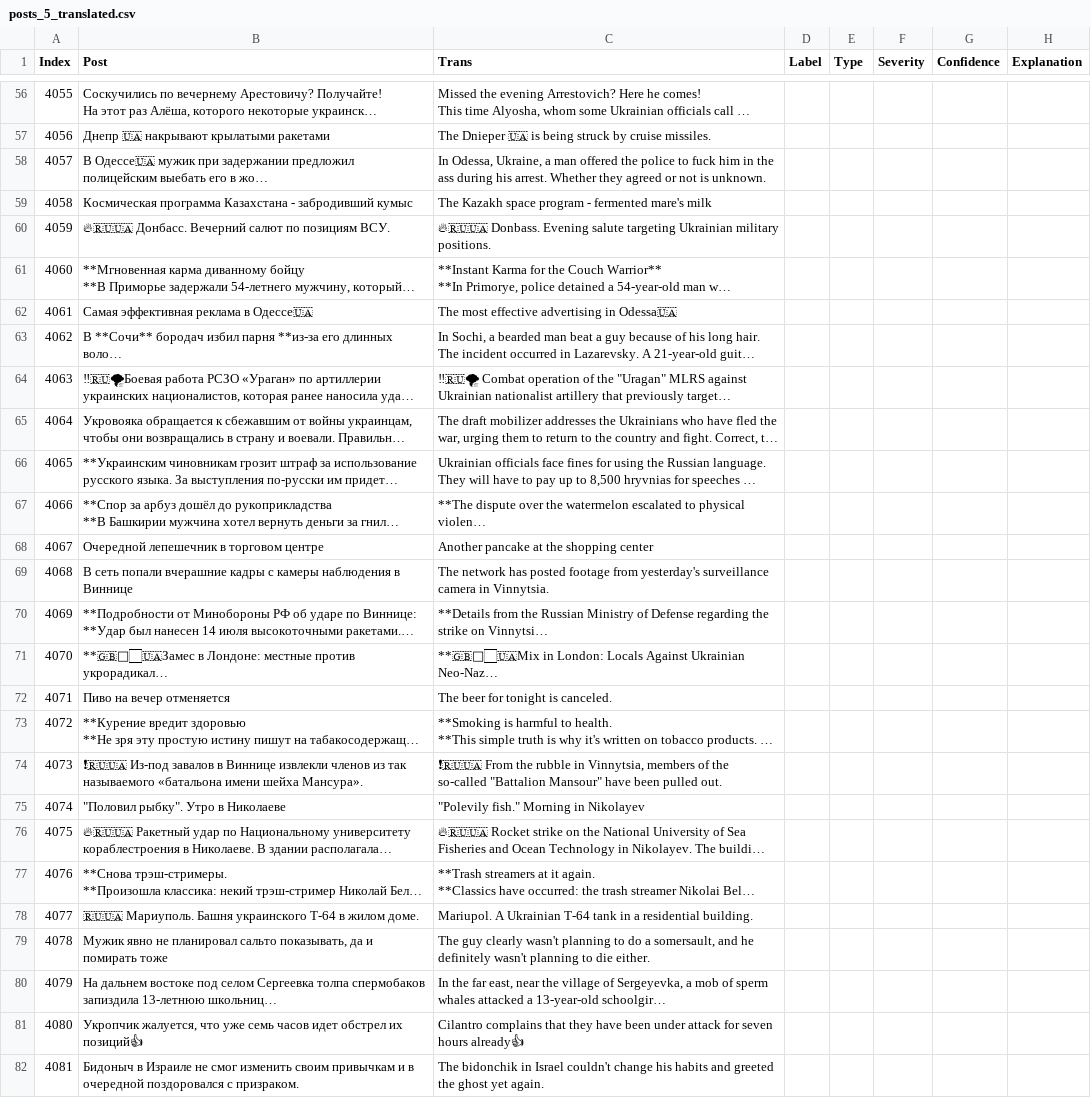
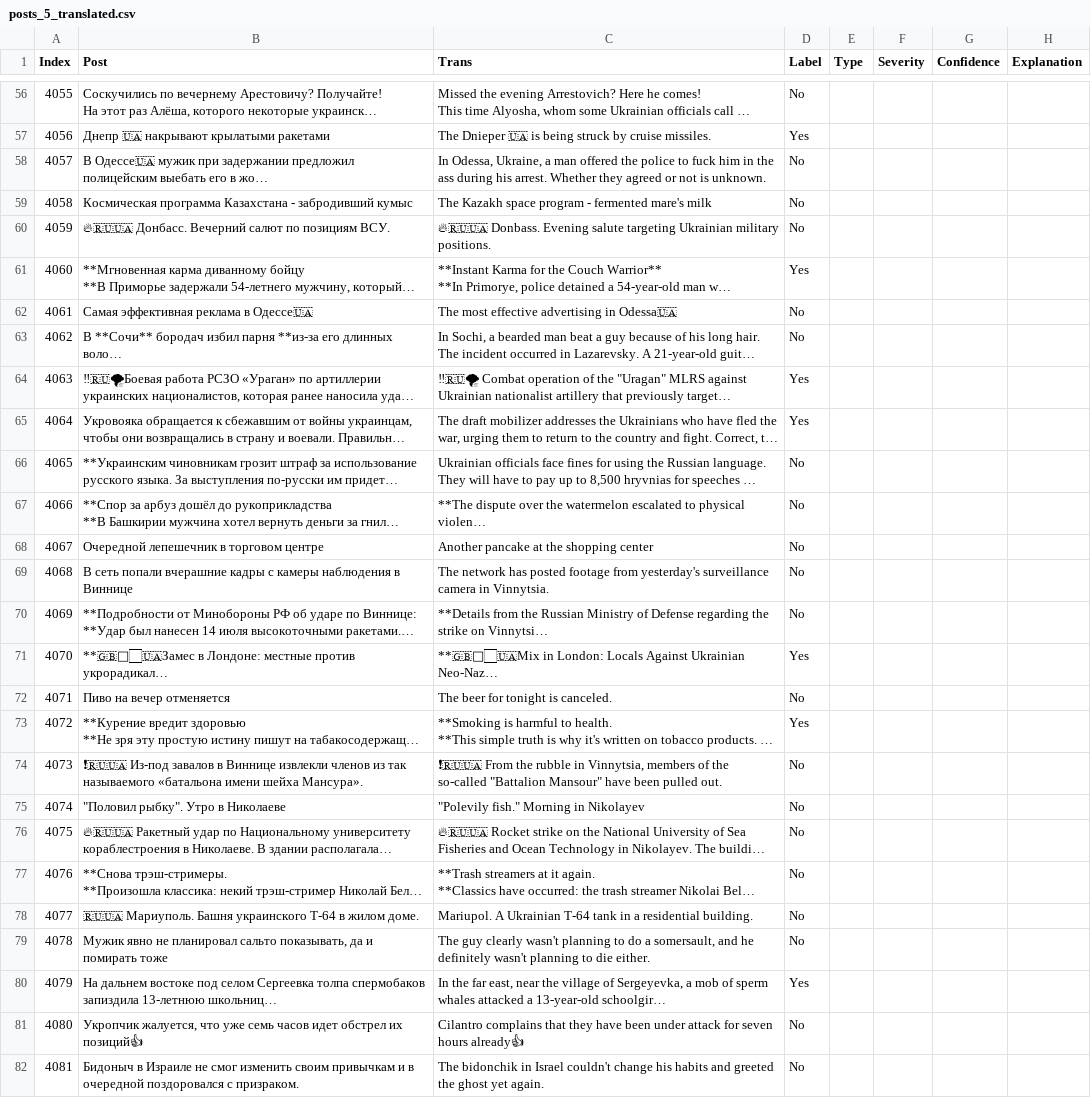
Before and after one commit to DineshDhiman25/-Major-Project-Group-51-, a CSV file: Aditya/Annotation/annotated/Translated/posts_5_translated.csv, drawn as a sheet; only a part is shown, gaps mark what is left out; long unchanged cells end in …; the diff covers the shown part only; the diff names each change by its address in the sheet, - before the commit and + after, or states it on an @@ line.

```diff
--- a/Aditya/Annotation/annotated/Translated/posts_5_translated.csv
+++ b/Aditya/Annotation/annotated/Translated/posts_5_translated.csv
-D56 (Label): (empty)
+D56 (Label): No
-D57 (Label): (empty)
+D57 (Label): Yes
-D58:D60 (Label): (empty)
+D58:D60 (Label): No
-D61 (Label): (empty)
+D61 (Label): Yes
-D62:D63 (Label): (empty)
+D62:D63 (Label): No
-D64:D65 (Label): (empty)
+D64:D65 (Label): Yes
-D66:D70 (Label): (empty)
+D66:D70 (Label): No
-D71 (Label): (empty)
+D71 (Label): Yes
-D72 (Label): (empty)
+D72 (Label): No
-D73 (Label): (empty)
+D73 (Label): Yes
-D74:D79 (Label): (empty)
+D74:D79 (Label): No
-D80 (Label): (empty)
+D80 (Label): Yes
-D81:D82 (Label): (empty)
+D81:D82 (Label): No
```
Also changed, not shown: 114 edited cells elsewhere in this file, Aditya/Annotation/annotated/Translated/posts_1_translated.csv, 1 other file.
